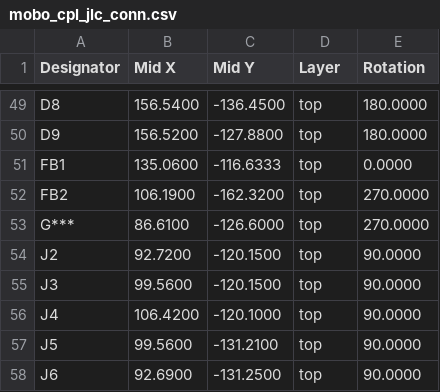
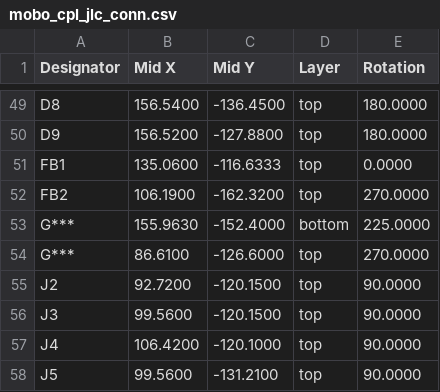
Before and after one commit to opulo-inc/lumenpnp, a CSV file: pnp/pcb/mobo/export/mobo_cpl_jlc_conn.csv, drawn as a sheet; only a part is shown, gaps mark what is left out; the shorter side is filled out with more unchanged rows.

```diff
--- a/pnp/pcb/mobo/export/mobo_cpl_jlc_conn.csv
+++ b/pnp/pcb/mobo/export/mobo_cpl_jlc_conn.csv
@@ -52,2 +52,3 @@ Designator,Mid X,Mid Y,Layer,Rotation
 "FB2",106.1900,-162.3200,top,270.0000
+"G***",155.9630,-152.4000,bottom,225.0000
 "G***",86.6100,-126.6000,top,270.0000
```
Also changed, not shown: 36 other files.
